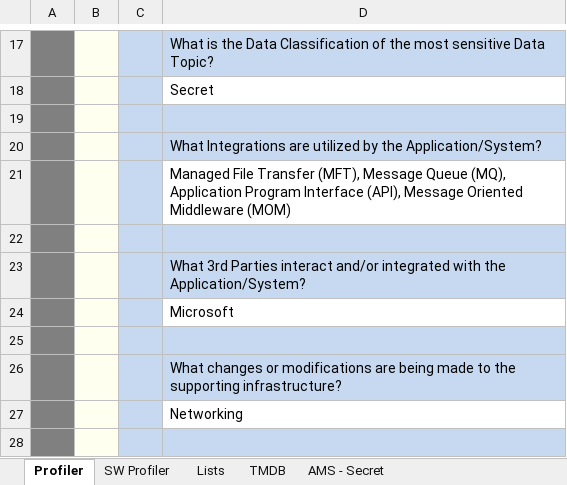
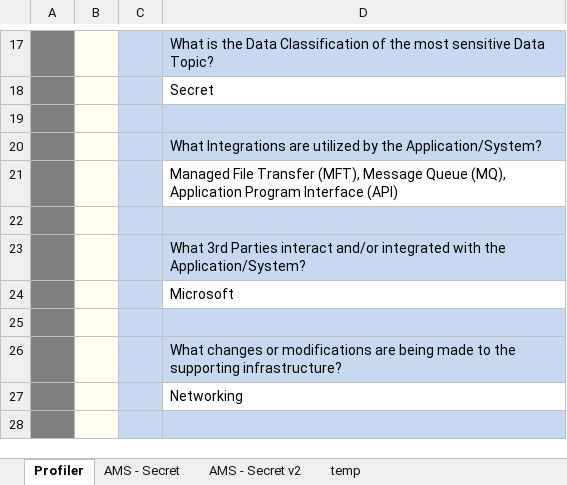
Before and after one commit to sealmindset/poc, an Excel workbook: Threat Model Profiler.xlsm, sheet Profiler, drawn as a sheet; only a part is shown, gaps mark what is left out; values as stored, in another font and other column widths than the file's, no borders; charts and pictures not drawn; the diff names each change by its address in the sheet, - before the commit and + after, or states it on an @@ line.

```diff
--- a/Threat Model Profiler.xlsm (sheet Profiler)
+++ b/Threat Model Profiler.xlsm (sheet Profiler)
@@ sheet tab hidden: SW Profiler @@
@@ sheet tab hidden: Lists @@
@@ sheet tab hidden: TMDB @@
+sheet tab: AMS - Secret v2
+sheet tab: temp
-D21: …Program Interface (API), Message Oriented Middleware (MOM)
+D21: …Program Interface (API)
```
Also changed, not shown: sheet AMS - Secret, charts or pictures, 5 other files.
